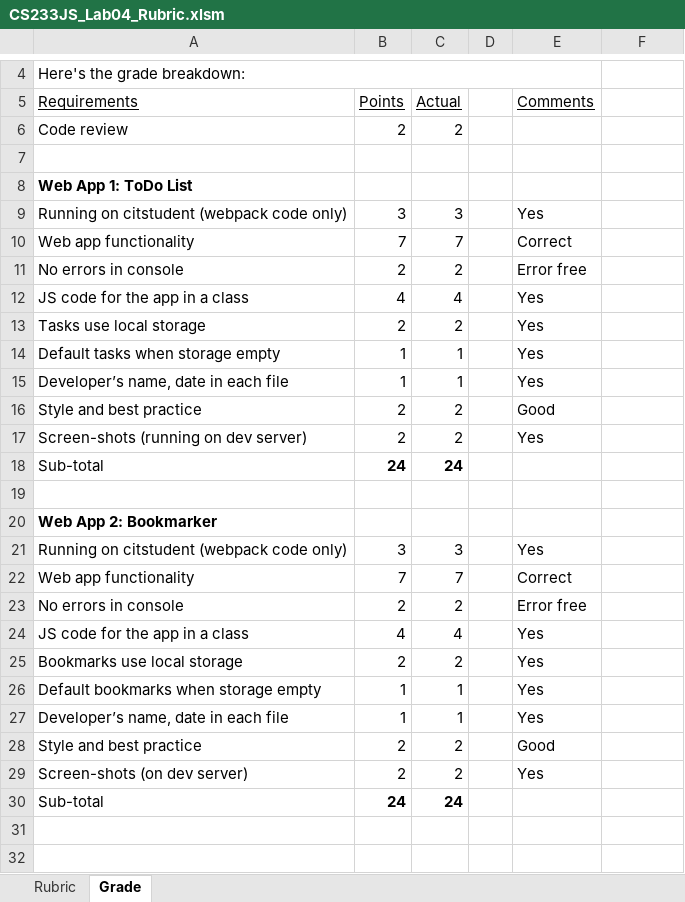
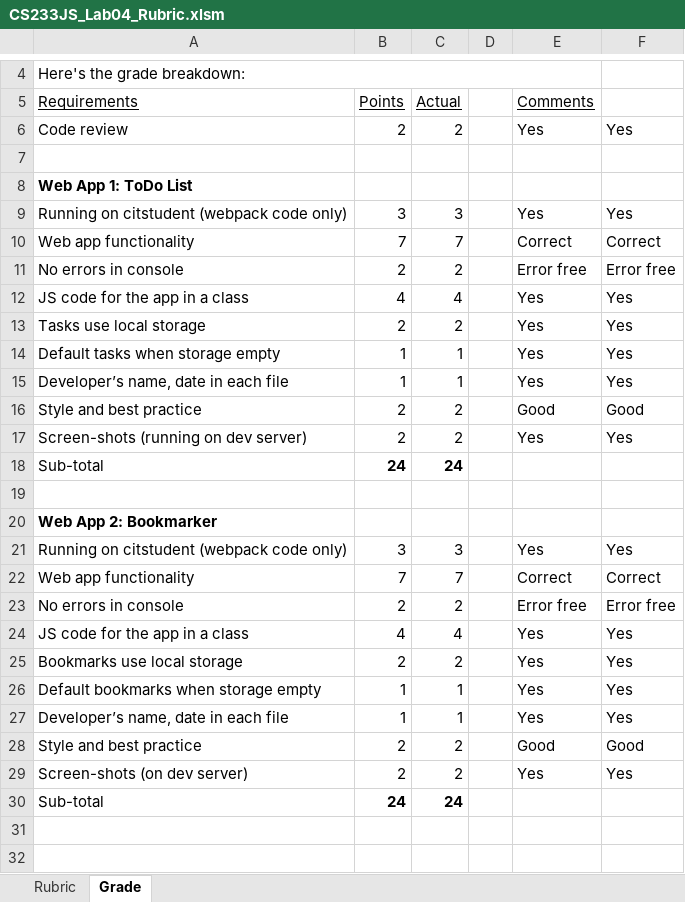
Before and after one commit to LCC-CIT/CS233JS-CourseMaterials, an Excel workbook: Labs/Lab04/CS233JS_Lab04_Rubric.xlsm, sheet Grade, drawn as a sheet; only a part is shown, gaps mark what is left out; values as stored, in another font and other column widths than the file's, no borders; charts and pictures not drawn; the diff names each change by its address in the sheet, - before the commit and + after, or states it on an @@ line.

```diff
--- a/Labs/Lab04/CS233JS_Lab04_Rubric.xlsm (sheet Grade)
+++ b/Labs/Lab04/CS233JS_Lab04_Rubric.xlsm (sheet Grade)
-E6 (Comments): (empty)
+E6 (Comments): Yes
-F6: (empty)
+F6: Yes
-F9: (empty)
+F9: Yes
-F10: (empty)
+F10: Correct
-F11: (empty)
+F11: Error free
-F12:F15: (empty)
+F12:F15: Yes
-F16: (empty)
+F16: Good
-F17: (empty)
+F17: Yes
-F21: (empty)
+F21: Yes
-F22: (empty)
+F22: Correct
-F23: (empty)
+F23: Error free
-F24:F27: (empty)
+F24:F27: Yes
-F28: (empty)
+F28: Good
-F29: (empty)
+F29: Yes
```
Also changed, not shown: charts or pictures, Labs/Lab05/CS233JS_Lab05_Rubric.xlsm, 2 other files.
